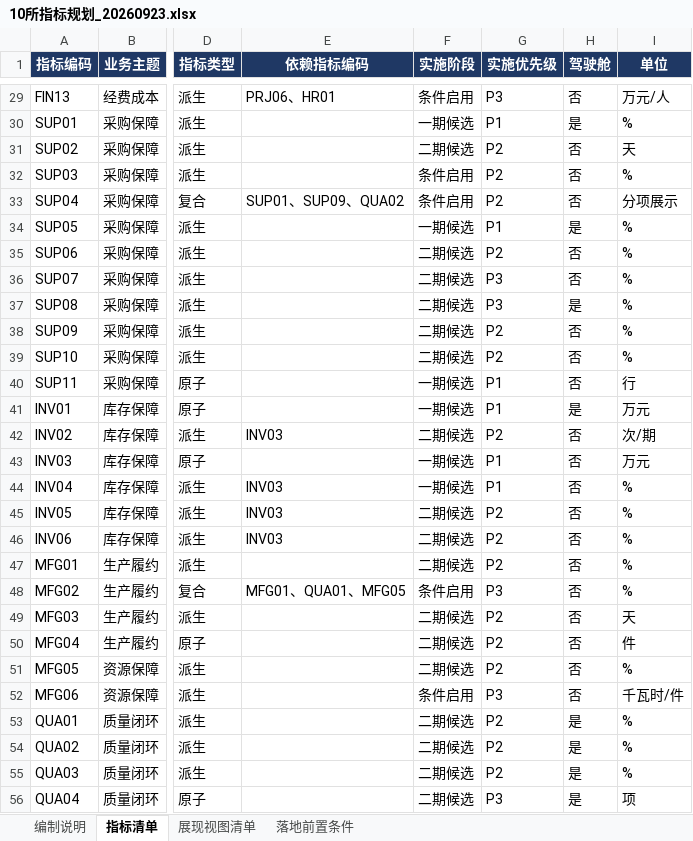
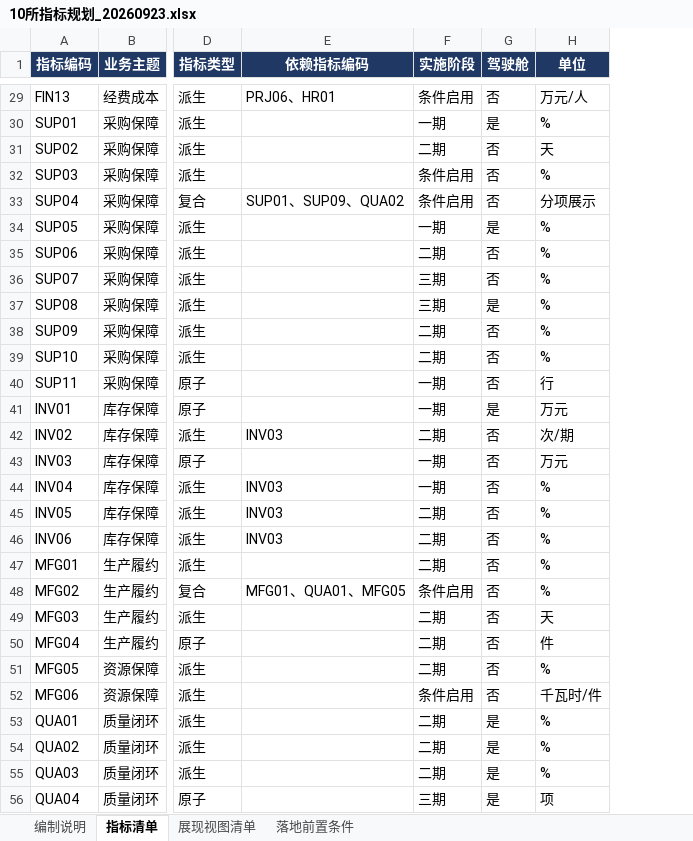
Before and after one commit to billyhotjava/dts-stack, an Excel workbook: worklog/v2.2.3/s10/v4/metrics/outputs/review-20260923/10所指标规划_20260923.xlsx, sheet 指标清单, drawn as a sheet; only a part is shown, gaps mark what is left out; values as stored, in another font and other column widths than the file's, no borders; the diff covers the shown part only; the diff names each change by its address in the sheet, - before the commit and + after, or states it on an @@ line.

```diff
--- a/worklog/v2.2.3/s10/v4/metrics/outputs/review-20260923/10所指标规划_20260923.xlsx (sheet 指标清单)
+++ b/worklog/v2.2.3/s10/v4/metrics/outputs/review-20260923/10所指标规划_20260923.xlsx (sheet 指标清单)
-column G (实施优先级), rows 29-56: P3 | P1 | P2 | P2 | P2 | P1 | P2 | P3 | P3 | P2 | P2 | P1 | P1 | P2 | P1 | P1 | P2 | P2 | P2 | P3 | P2 | P2 | P2 | P3 | P2 | P2 | P2 | P3
-F30 (实施阶段): 一期候选
+F30 (实施阶段): 一期
-F31 (实施阶段): 二期候选
+F31 (实施阶段): 二期
-F34 (实施阶段): 一期候选
+F34 (实施阶段): 一期
-F35 (实施阶段): 二期候选
+F35 (实施阶段): 二期
-F36:F37 (实施阶段): 二期候选
+F36:F37 (实施阶段): 三期
-F38:F39 (实施阶段): 二期候选
+F38:F39 (实施阶段): 二期
-F40:F41 (实施阶段): 一期候选
+F40:F41 (实施阶段): 一期
-F42 (实施阶段): 二期候选
+F42 (实施阶段): 二期
-F43:F44 (实施阶段): 一期候选
+F43:F44 (实施阶段): 一期
-F45:F47 (实施阶段): 二期候选
+F45:F47 (实施阶段): 二期
-F49:F51 (实施阶段): 二期候选
+F49:F51 (实施阶段): 二期
-F53:F55 (实施阶段): 二期候选
+F53:F55 (实施阶段): 二期
-F56 (实施阶段): 二期候选
+F56 (实施阶段): 三期
```
Also changed, not shown: 40 edited cells elsewhere in this sheet, sheet 展现视图清单, sheet 编制说明, sheet 落地前置条件.
